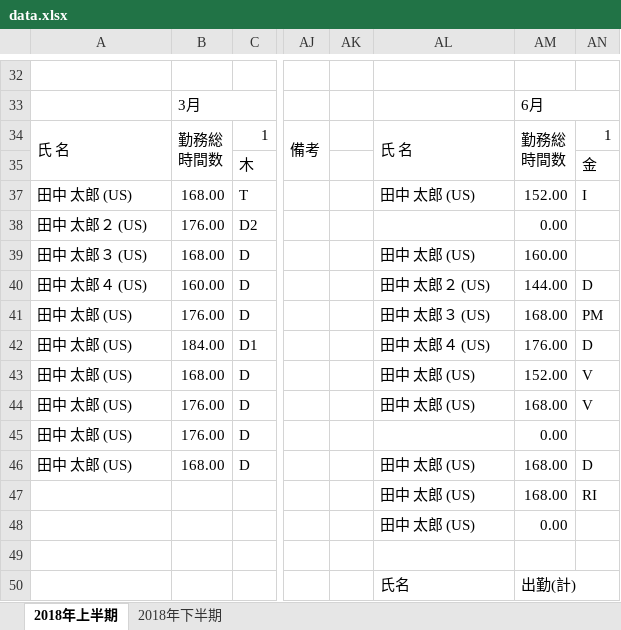
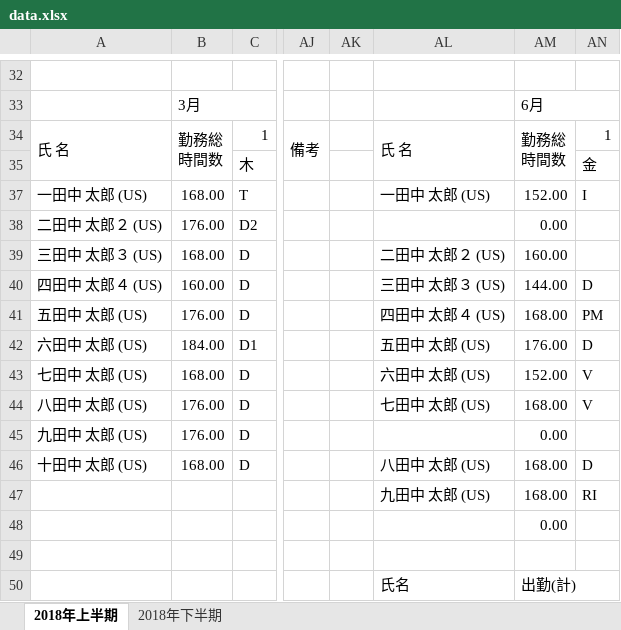
Before and after one commit to ykrsm/roster-bot, an Excel workbook: data.xlsx, sheet 2018年上半期, drawn as a sheet; only a part is shown, gaps mark what is left out; values as stored, in another font and other column widths than the file's, no cell formats; conditional formats not drawn; the diff covers the shown part only; the diff names each change by its address in the sheet, - before the commit and + after, or states it on an @@ line.

```diff
--- a/data.xlsx (sheet 2018年上半期)
+++ b/data.xlsx (sheet 2018年上半期)
-A37: 田中 太郎 (US)
+A37: 一田中 太郎 (US)
-AL37: 田中 太郎 (US)
+AL37: 一田中 太郎 (US)
-A38: 田中 太郎２ (US)
+A38: 二田中 太郎２ (US)
-A39: 田中 太郎３ (US)
+A39: 三田中 太郎３ (US)
-AL39: 田中 太郎 (US)
+AL39: 二田中 太郎２ (US)
-A40: 田中 太郎４ (US)
+A40: 四田中 太郎４ (US)
-AL40: 田中 太郎２ (US)
+AL40: 三田中 太郎３ (US)
-A41: 田中 太郎 (US)
+A41: 五田中 太郎 (US)
-AL41: 田中 太郎３ (US)
+AL41: 四田中 太郎４ (US)
-A42: 田中 太郎 (US)
+A42: 六田中 太郎 (US)
-AL42: 田中 太郎４ (US)
+AL42: 五田中 太郎 (US)
-A43: 田中 太郎 (US)
+A43: 七田中 太郎 (US)
-AL43: 田中 太郎 (US)
+AL43: 六田中 太郎 (US)
-A44: 田中 太郎 (US)
+A44: 八田中 太郎 (US)
-AL44: 田中 太郎 (US)
+AL44: 七田中 太郎 (US)
-A45: 田中 太郎 (US)
+A45: 九田中 太郎 (US)
-A46: 田中 太郎 (US)
+A46: 十田中 太郎 (US)
-AL46: 田中 太郎 (US)
+AL46: 八田中 太郎 (US)
-AL47: 田中 太郎 (US)
+AL47: 九田中 太郎 (US)
-AL48: 田中 太郎 (US)
+AL48: (empty)
```
Also changed, not shown: 31 edited cells elsewhere in this sheet, sheet 2018年下半期, cell formats, formulas that keep their value, data2.xlsx, 9 other files.
